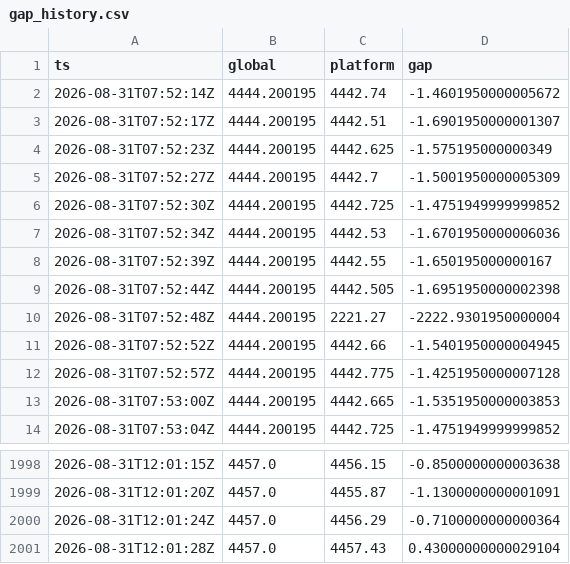
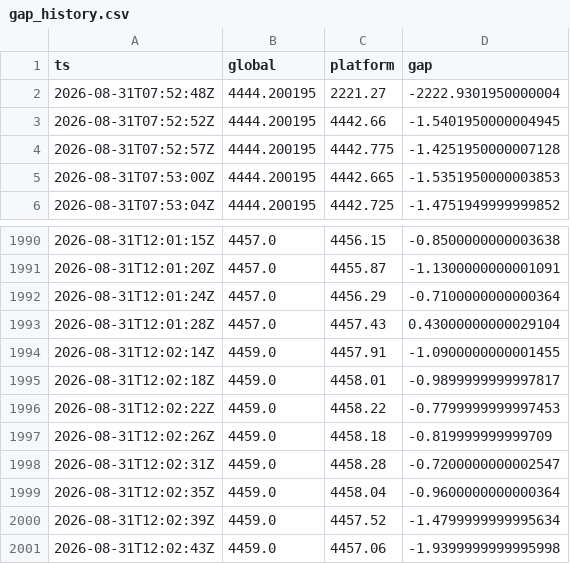
Before and after one commit to forexalaraab-design/gold-gap-bot, a CSV file: data/gap_history.csv, drawn as a sheet; only a part is shown, gaps mark what is left out; removed rows and columns are numbered as before the commit, all else as after; the diff names each change by its address in the sheet, - before the commit and + after, or states it on an @@ line.

```diff
--- a/data/gap_history.csv
+++ b/data/gap_history.csv
-row 2: 2026-08-31T07:52:14Z | 4444.200195 | 4442.74 | -1.4601950000005672
-row 3: 2026-08-31T07:52:17Z | 4444.200195 | 4442.51 | -1.6901950000001307
-row 4: 2026-08-31T07:52:23Z | 4444.200195 | 4442.625 | -1.575195000000349
-row 5: 2026-08-31T07:52:27Z | 4444.200195 | 4442.7 | -1.5001950000005309
-row 6: 2026-08-31T07:52:30Z | 4444.200195 | 4442.725 | -1.4751949999999852
-row 7: 2026-08-31T07:52:34Z | 4444.200195 | 4442.53 | -1.6701950000006036
-row 8: 2026-08-31T07:52:39Z | 4444.200195 | 4442.55 | -1.650195000000167
-row 9: 2026-08-31T07:52:44Z | 4444.200195 | 4442.505 | -1.6951950000002398
+row 1994: 2026-08-31T12:02:14Z | 4459.0 | 4457.91 | -1.0900000000001455
+row 1995: 2026-08-31T12:02:18Z | 4459.0 | 4458.01 | -0.9899999999997817
+row 1996: 2026-08-31T12:02:22Z | 4459.0 | 4458.22 | -0.7799999999997453
+row 1997: 2026-08-31T12:02:26Z | 4459.0 | 4458.18 | -0.819999999999709
+row 1998: 2026-08-31T12:02:31Z | 4459.0 | 4458.28 | -0.7200000000002547
+row 1999: 2026-08-31T12:02:35Z | 4459.0 | 4458.04 | -0.9600000000000364
+row 2000: 2026-08-31T12:02:39Z | 4459.0 | 4457.52 | -1.4799999999995634
+row 2001: 2026-08-31T12:02:43Z | 4459.0 | 4457.06 | -1.9399999999995998
```
Also changed, not shown: 1 other file.
